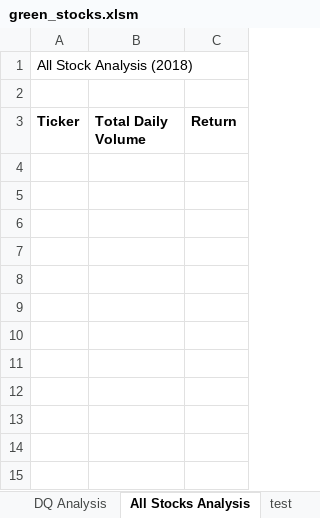
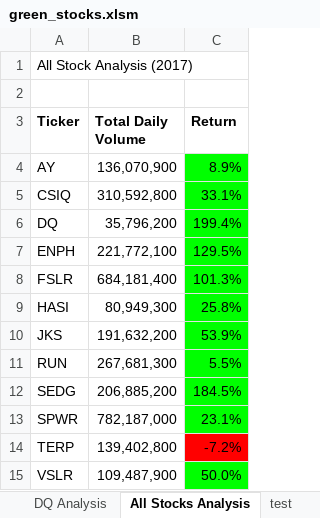
Before and after one commit to e1up2/2stock-analysis, an Excel workbook: green_stocks.xlsm, sheet All Stocks Analysis, drawn as a sheet; values as stored, in another font and other column widths than the file's, no borders; charts and pictures not drawn; the diff names each change by its address in the sheet, - before the commit and + after, or states it on an @@ line.

Commit message:
Add files via upload

```diff
--- a/green_stocks.xlsm (sheet All Stocks Analysis)
+++ b/green_stocks.xlsm (sheet All Stocks Analysis)
-A1 (Ticker): All Stock Analysis (2018)
+A1 (Ticker): All Stock Analysis (2017)
+row 4: AY | 136,070,900 | 8.9%
+row 5: CSIQ | 310,592,800 | 33.1%
+row 6: DQ | 35,796,200 | 199.4%
+row 7: ENPH | 221,772,100 | 129.5%
+row 8: FSLR | 684,181,400 | 101.3%
+row 9: HASI | 80,949,300 | 25.8%
+row 10: JKS | 191,632,200 | 53.9%
+row 11: RUN | 267,681,300 | 5.5%
+row 12: SEDG | 206,885,200 | 184.5%
+row 13: SPWR | 782,187,000 | 23.1%
+row 14: TERP | 139,402,800 | -7.2%
+row 15: VSLR | 109,487,900 | 50.0%
```
